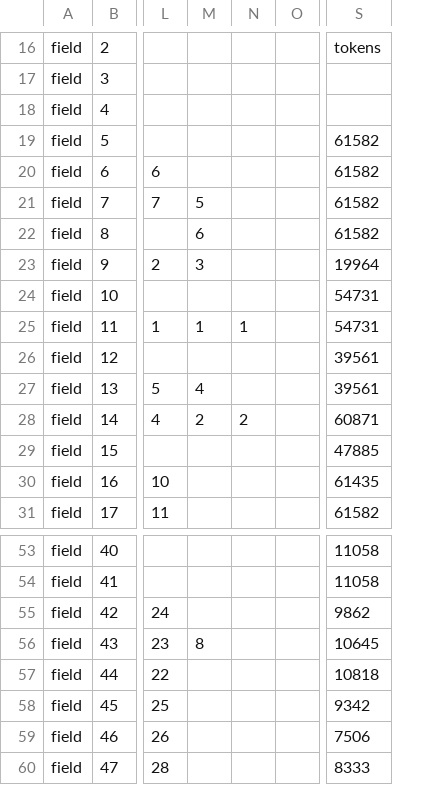
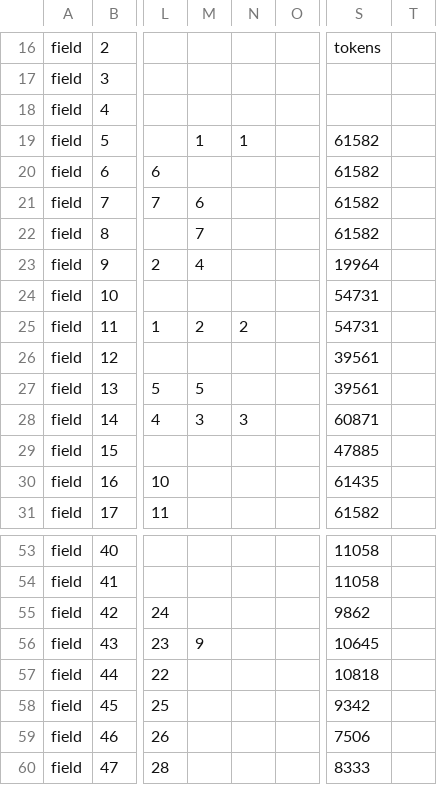
Before and after one commit to cspace-deployment/cspace-webapps-ucb, a CSV file: cinefiles/config/public_collection_info.csv, drawn as a sheet; only a part is shown, gaps mark what is left out; the diff covers the shown part only; the diff names each change by its address in the sheet, - before the commit and + after, or states it on an @@ line.

```diff
--- a/cinefiles/config/public_collection_info.csv
+++ b/cinefiles/config/public_collection_info.csv
+column T, empty
-M19: (empty)
+M19: 1
-N19: (empty)
+N19: 1
-M21: 5
+M21: 6
-M22: 6
+M22: 7
-M23: 3
+M23: 4
-M25: 1
+M25: 2
-N25: 1
+N25: 2
-M27: 4
+M27: 5
-M28: 2
+M28: 3
-N28: 2
+N28: 3
-M56: 8
+M56: 9
```
Also changed, not shown: 17 added rows and 2 edited cells elsewhere in this file, 2 other files.
